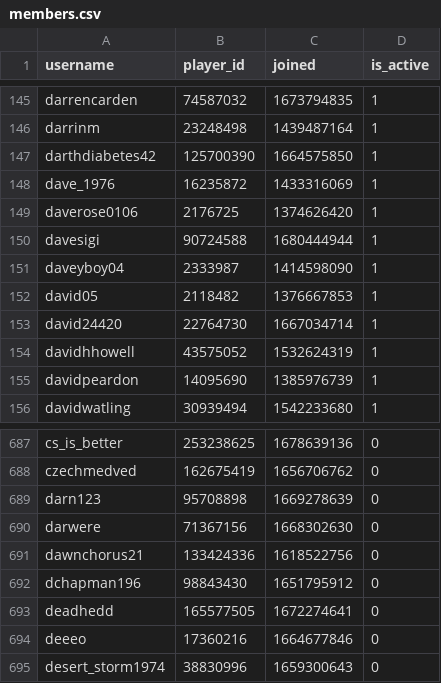
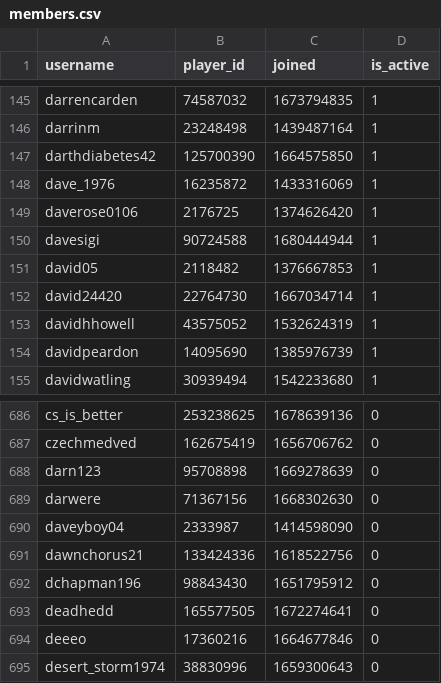
Before and after one commit to Sootopolis/chess-club-admin-system, a CSV file: csv_files/the-great-british-empire/members.csv, drawn as a sheet; only a part is shown, gaps mark what is left out; removed rows and columns are numbered as before the commit, all else as after; the diff names each change by its address in the sheet, - before the commit and + after, or states it on an @@ line.

Commit message:
record update

```diff
--- a/csv_files/the-great-british-empire/members.csv
+++ b/csv_files/the-great-british-empire/members.csv
-row 151: daveyboy04 | 2333987 | 1414598090 | 1
+row 690: daveyboy04 | 2333987 | 1414598090 | 0
```
